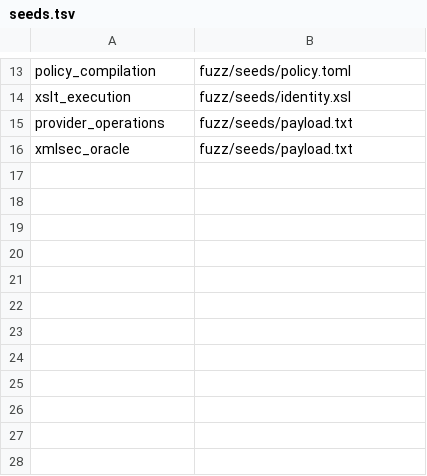
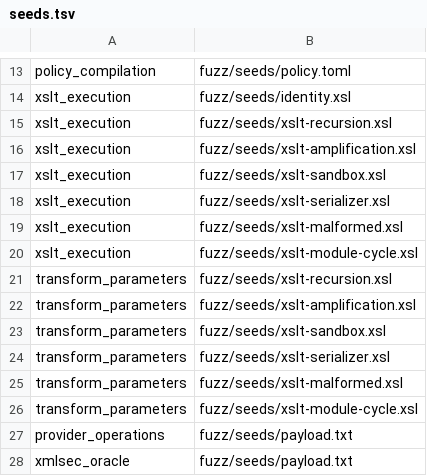
Before and after one commit to odal-node/xml-sec, a TSV file: fuzz/seeds.tsv, drawn as a sheet; only a part is shown, gaps mark what is left out.

Commit message:
test(xslt): qualify conformance end to end (#258)
* test(xslt): qualify conformance end to end

Require a reproducible gate for the pinned corpus and public signature chains. Exercise bounded module graphs and classified failure paths, and verify oracle provenance and complete corpus admission.

Closes #257

* fix(xslt): retain oracle through conformance gate

Clean only after both suites finish so an oracle installed under target cannot disappear before reciprocal checks and silently skip them. Add regression coverage for the removed oracle and preserve second-suite failures and build evidence.

```diff
--- a/fuzz/seeds.tsv
+++ b/fuzz/seeds.tsv
@@ -14,2 +14,14 @@ policy_compilation	fuzz/seeds/policy.toml
 xslt_execution	fuzz/seeds/identity.xsl
+xslt_execution	fuzz/seeds/xslt-recursion.xsl
+xslt_execution	fuzz/seeds/xslt-amplification.xsl
+xslt_execution	fuzz/seeds/xslt-sandbox.xsl
+xslt_execution	fuzz/seeds/xslt-serializer.xsl
+xslt_execution	fuzz/seeds/xslt-malformed.xsl
+xslt_execution	fuzz/seeds/xslt-module-cycle.xsl
+transform_parameters	fuzz/seeds/xslt-recursion.xsl
+transform_parameters	fuzz/seeds/xslt-amplification.xsl
+transform_parameters	fuzz/seeds/xslt-sandbox.xsl
+transform_parameters	fuzz/seeds/xslt-serializer.xsl
+transform_parameters	fuzz/seeds/xslt-malformed.xsl
+transform_parameters	fuzz/seeds/xslt-module-cycle.xsl
 provider_operations	fuzz/seeds/payload.txt
```
Also changed, not shown: 16 other files.
